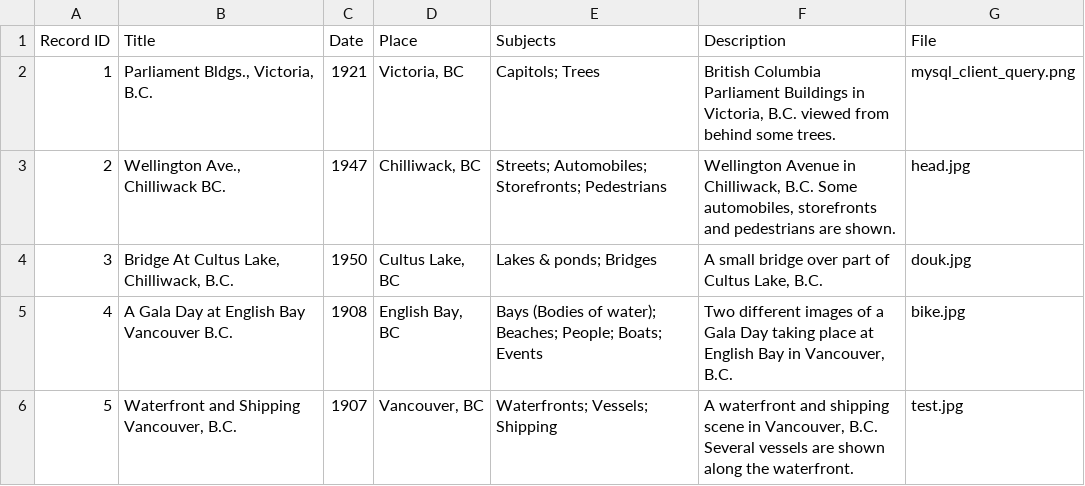
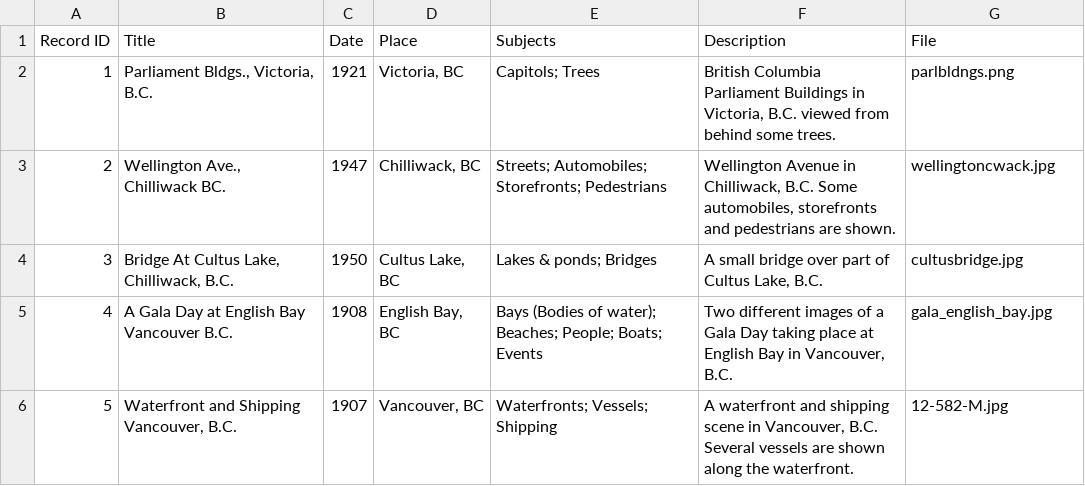
Before and after one commit to MarcusBarnes/mik, a TSV file: extras/samples/example_metadata.tsv, drawn as a sheet.

```diff
--- a/extras/samples/example_metadata.tsv
+++ b/extras/samples/example_metadata.tsv
@@ -1,6 +1,6 @@
 Record ID	Title	Date	Place	Subjects	Description	File
-1	Parliament Bldgs., Victoria, B.C.	1921	Victoria, BC	Capitols; Trees	British Columbia Parliament Buildings in Victoria, B.C. viewed from behind some trees.	mysql_client_query.png
-2	Wellington Ave., Chilliwack BC.	1947	Chilliwack, BC	Streets; Automobiles; Storefronts; Pedestrians	Wellington Avenue in Chilliwack, B.C. Some automobiles, storefronts and pedestrians are shown.	head.jpg
-3	Bridge At Cultus Lake, Chilliwack, B.C.	1950	Cultus Lake, BC	Lakes & ponds; Bridges	A small bridge over part of Cultus Lake, B.C.	douk.jpg
-4	A Gala Day at English Bay Vancouver B.C.	1908	English Bay, BC	Bays (Bodies of water); Beaches; People; Boats; Events	Two different images of a Gala Day taking place at English Bay in Vancouver, B.C.	bike.jpg
-5	Waterfront and Shipping Vancouver, B.C.	1907	Vancouver, BC	Waterfronts; Vessels; Shipping	A waterfront and shipping scene in Vancouver, B.C. Several vessels are shown along the waterfront.	test.jpg
+1	Parliament Bldgs., Victoria, B.C.	1921	Victoria, BC	Capitols; Trees	British Columbia Parliament Buildings in Victoria, B.C. viewed from behind some trees.	parlbldngs.png
+2	Wellington Ave., Chilliwack BC.	1947	Chilliwack, BC	Streets; Automobiles; Storefronts; Pedestrians	Wellington Avenue in Chilliwack, B.C. Some automobiles, storefronts and pedestrians are shown.	wellingtoncwack.jpg
+3	Bridge At Cultus Lake, Chilliwack, B.C.	1950	Cultus Lake, BC	Lakes & ponds; Bridges	A small bridge over part of Cultus Lake, B.C.	cultusbridge.jpg
+4	A Gala Day at English Bay Vancouver B.C.	1908	English Bay, BC	Bays (Bodies of water); Beaches; People; Boats; Events	Two different images of a Gala Day taking place at English Bay in Vancouver, B.C.	gala_english_bay.jpg
+5	Waterfront and Shipping Vancouver, B.C.	1907	Vancouver, BC	Waterfronts; Vessels; Shipping	A waterfront and shipping scene in Vancouver, B.C. Several vessels are shown along the waterfront.	12-582-M.jpg
```
Also changed, not shown: 2 other files.
